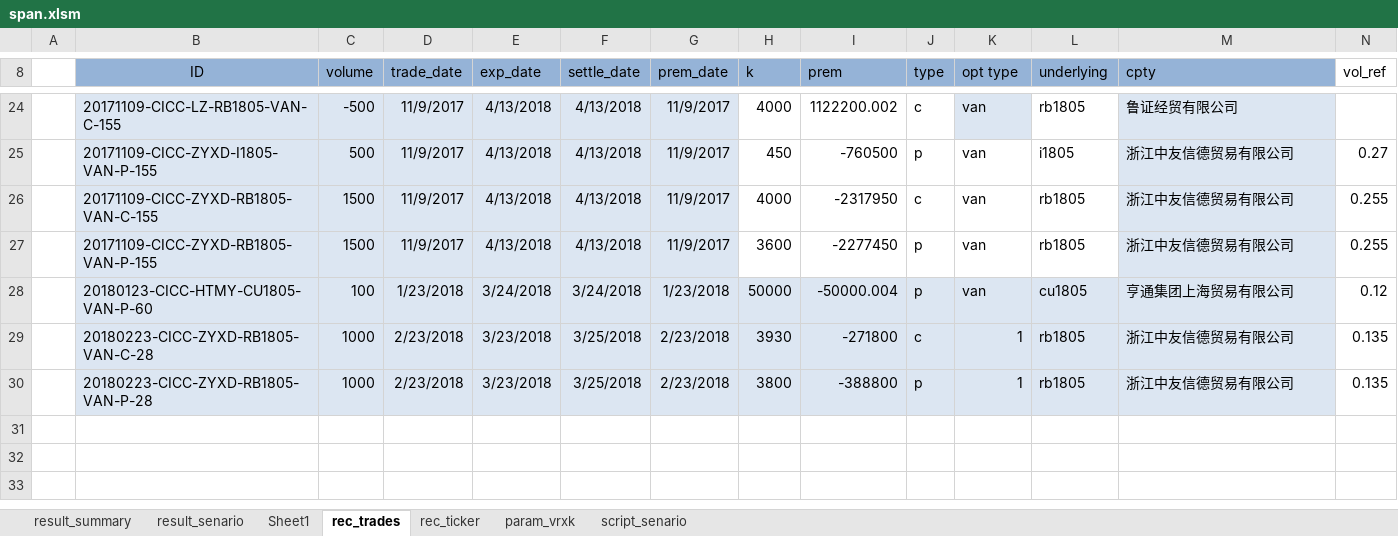
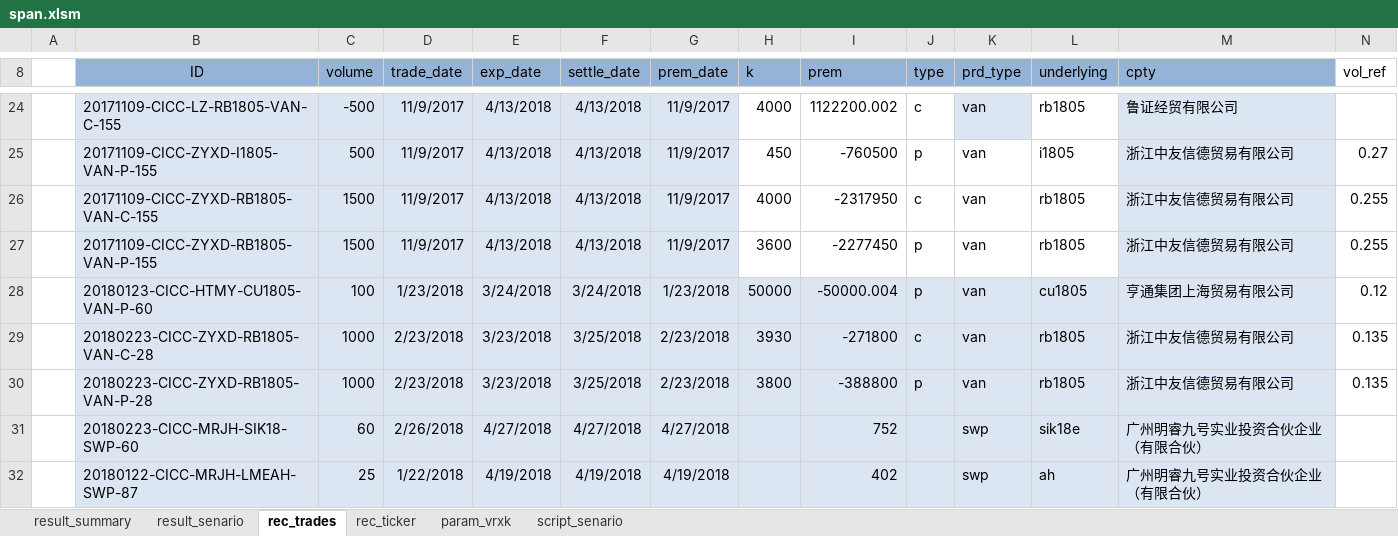
Before and after one commit to wusf/CmdtyOTC, an Excel workbook: project/span.xlsm, sheet rec_trades, drawn as a sheet; only a part is shown, gaps mark what is left out; values as stored, in another font and other column widths than the file's, no borders; table styles not drawn; the diff names each change by its address in the sheet, - before the commit and + after, or states it on an @@ line.

```diff
--- a/project/span.xlsm (sheet rec_trades)
+++ b/project/span.xlsm (sheet rec_trades)
-sheet tab: Sheet1
-K8: opt type
+K8: prd_type
-K29:K30 (prd_type): 1
+K29:K30 (prd_type): van
+row 31:  | 20180223-CICC-MRJH-SIK18-SWP-60 | 60 | 2/26/2018 | 4/27/2018 | 4/27/2018 | 4/27/2018 |  | 752 |  | swp | sik18e | 广州明睿九号实业投资合伙企业（有限合伙）
+row 32:  | 20180122-CICC-MRJH-LMEAH-SWP-87 | 25 | 1/22/2018 | 4/19/2018 | 4/19/2018 | 4/19/2018 |  | 402 |  | swp | ah | 广州明睿九号实业投资合伙企业（有限合伙）
```
Also changed, not shown: sheet result_senario, sheet param_vrxk, sheet rec_ticker, formulas that keep their value, hidden cells, charts or pictures, 3 other files.
